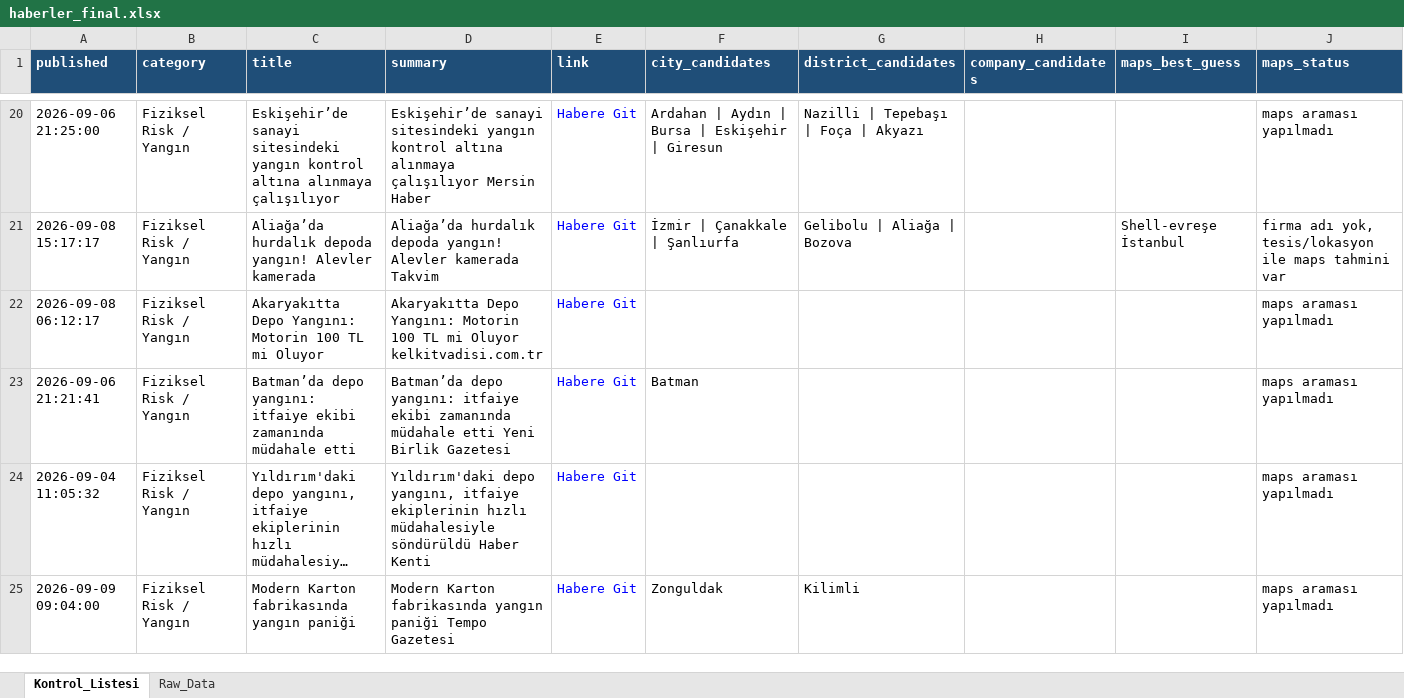
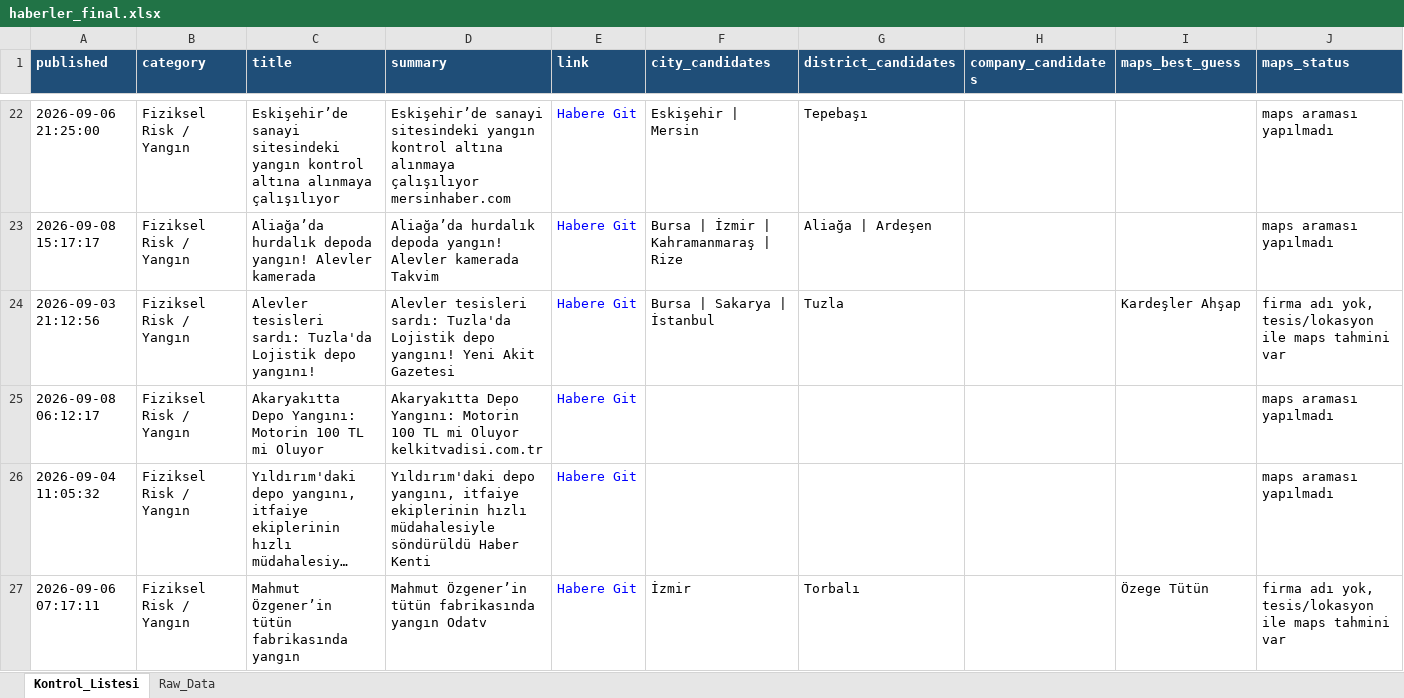
Before and after one commit to MuhammedMustafaSungur/haber-risk-monitor, an Excel workbook: data/haberler_final.xlsx, sheet Kontrol_Listesi, drawn as a sheet; only a part is shown, gaps mark what is left out; the shorter side is filled out with more unchanged rows; long unchanged cells end in …; values as stored, in another font and other column widths than the file's, no borders; removed rows and columns are numbered as before the commit, all else as after; the diff covers the shown part only; the diff names each change by its address in the sheet, - before the commit and + after, or states it on an @@ line.

```diff
--- a/data/haberler_final.xlsx (sheet Kontrol_Listesi)
+++ b/data/haberler_final.xlsx (sheet Kontrol_Listesi)
-D22 (summary): …alınmaya çalışılıyor Mersin Haber
+D22 (summary): …alınmaya çalışılıyor mersinhaber.com
-F22 (city_candidates): Ardahan | Aydın | Bursa | Eskişehir | Giresun
+F22 (city_candidates): Eskişehir | Mersin
-G22 (district_candidates): Nazilli | Tepebaşı | Foça | Akyazı
+G22 (district_candidates): Tepebaşı
-F23 (city_candidates): İzmir | Çanakkale | Şanlıurfa
+F23 (city_candidates): Bursa | İzmir | Kahramanmaraş | Rize
-G23 (district_candidates): Gelibolu | Aliağa | Bozova
+G23 (district_candidates): Aliağa | Ardeşen
-I23 (maps_best_guess): Shell-evreşe İstanbul
+I23 (maps_best_guess): (empty)
-J23 (maps_status): firma adı yok, tesis/lokasyon ile maps tahmini var
+J23 (maps_status): maps araması yapılmadı
+row 24: 2026-09-03 21:12:56 | Fiziksel Risk / Yangın | Alevler tesisleri sardı: Tuzla'da Lojistik depo yangını! | Alevler tesisleri sardı: Tuzla'da Lojistik depo yangını! Yeni Akit Gazetesi | Habere Git | Bursa | Sakarya | İstanbul | Tuzla |  | Kardeşler Ahşap | firma adı yok, tesis/lokasyon ile maps tahmini var
-row 23: 2026-09-06 21:21:41 | Fiziksel Risk / Yangın | Batman’da depo yangını: itfaiye ekibi zamanında müdahale etti | Batman’da depo yangını: itfaiye ekibi zamanında müdahale etti Yeni Birlik Gazetesi | Habere Git | Batman |  |  |  | maps araması yapılmadı
+row 27: 2026-09-06 07:17:11 | Fiziksel Risk / Yangın | Mahmut Özgener’in tütün fabrikasında yangın | Mahmut Özgener’in tütün fabrikasında yangın Odatv | Habere Git | İzmir | Torbalı |  | Özege Tütün | firma adı yok, tesis/lokasyon ile maps tahmini var
```
Also changed, not shown: 39 added rows, 45 removed rows, 20 moved rows and 154 edited cells elsewhere in this sheet, sheet Raw_Data, 1 other file.
